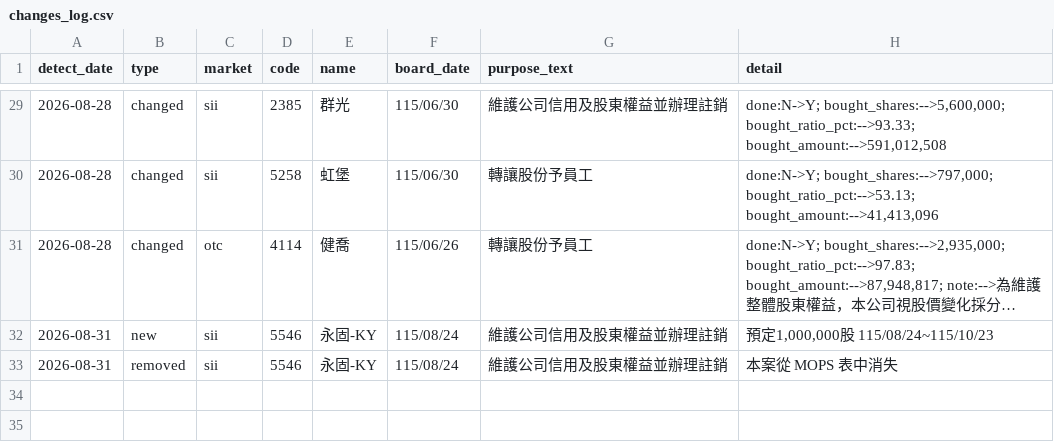
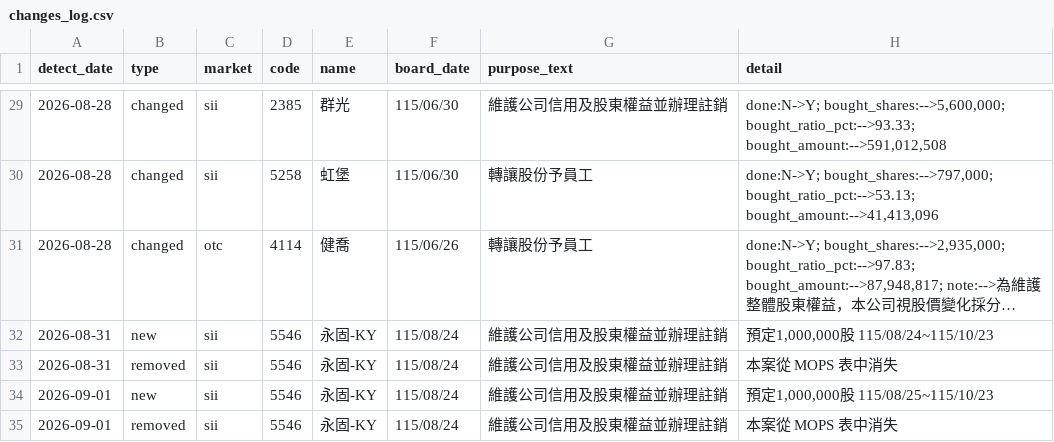
Before and after one commit to oeni/twse-buyback-monitor, a CSV file: data/changes_log.csv, drawn as a sheet; only a part is shown, gaps mark what is left out; long unchanged cells end in ….

```diff
--- a/data/changes_log.csv
+++ b/data/changes_log.csv
@@ -33 +33,3 @@
 2026-08-31,removed,sii,5546,永固-KY,115/08/24,維護公司信用及股東權益並辦理註銷,本案從 MOPS 表中消失
+2026-09-01,new,sii,5546,永固-KY,115/08/24,維護公司信用及股東權益並辦理註銷,"預定1,000,000股 115/08/25~115/10/23"
+2026-09-01,removed,sii,5546,永固-KY,115/08/24,維護公司信用及股東權益並辦理註銷,本案從 MOPS 表中消失
```
Also changed, not shown: 3 other files.
